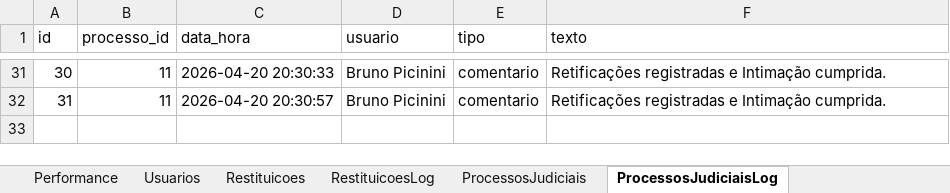
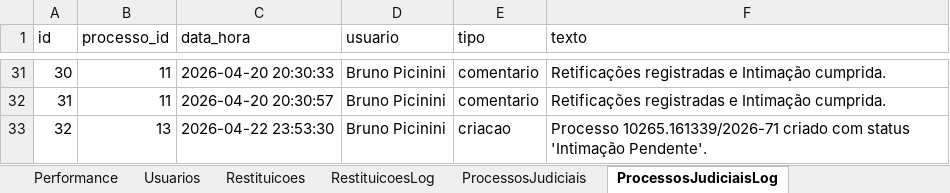
Before and after one commit to bpicinini/portal-do-gestor, an Excel workbook: data/dados.xlsx, sheet ProcessosJudiciaisLog, drawn as a sheet; only a part is shown, gaps mark what is left out; values as stored, in another font and other column widths than the file's, no borders; the diff names each change by its address in the sheet, - before the commit and + after, or states it on an @@ line.

```diff
--- a/data/dados.xlsx (sheet ProcessosJudiciaisLog)
+++ b/data/dados.xlsx (sheet ProcessosJudiciaisLog)
+row 33: 32 | 13 | 2026-04-22 23:53:30 | Bruno Picinini | criacao | Processo 10265.161339/2026-71 criado com status 'Intimação Pendente'.
```
Also changed, not shown: sheet ProcessosJudiciais.
